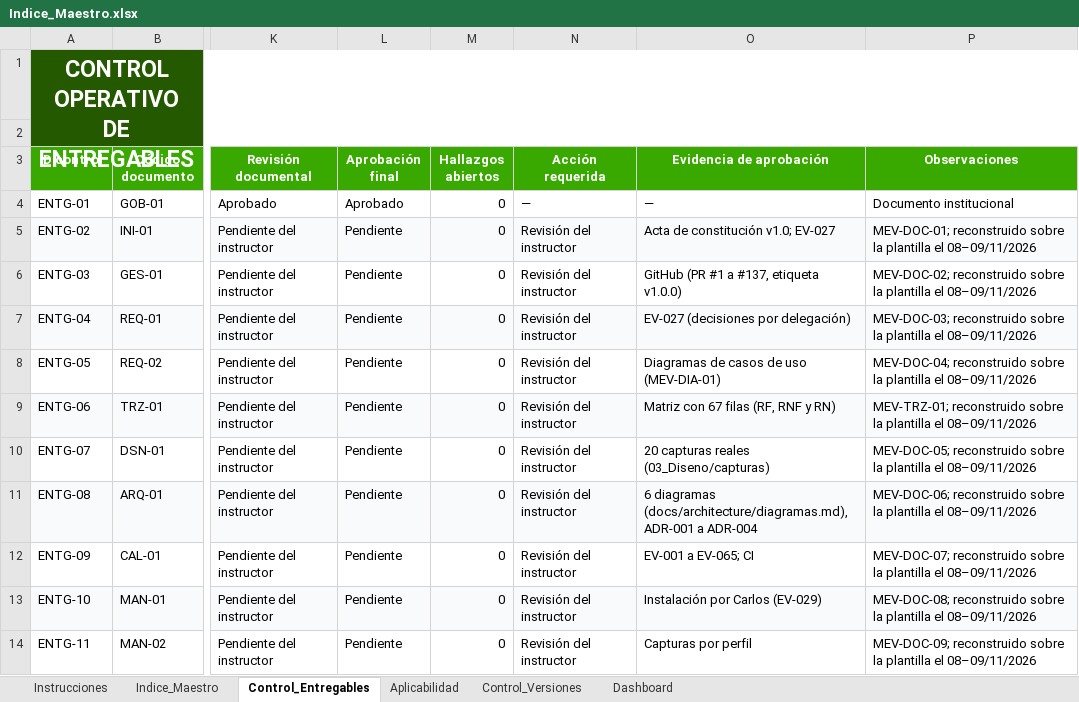
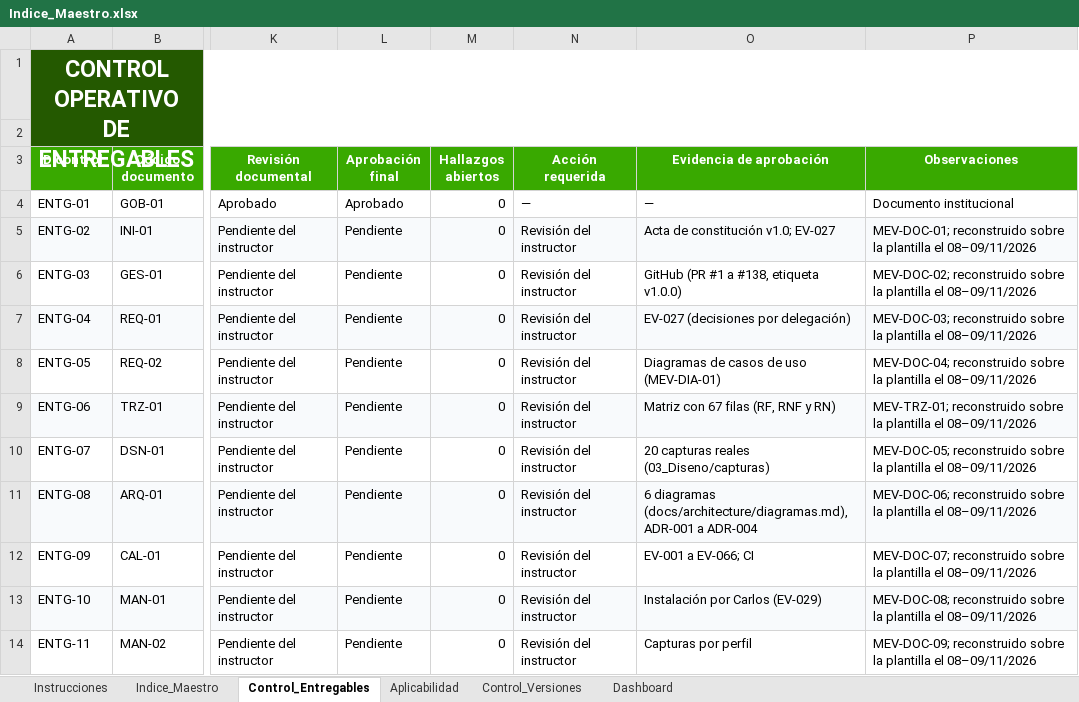
Before and after one commit to Pafuna08/MEVIPLAST-NODEJS, an Excel workbook: docs/Documentacion_Proyecto_ADSO/00_Gobierno_Documental/Indice_Maestro.xlsx, sheet Control_Entregables, drawn as a sheet; only a part is shown, gaps mark what is left out; values as stored, in another font and other column widths than the file's, no borders; conditional formats not drawn; the diff names each change by its address in the sheet, - before the commit and + after, or states it on an @@ line.

```diff
--- a/docs/Documentacion_Proyecto_ADSO/00_Gobierno_Documental/Indice_Maestro.xlsx (sheet Control_Entregables)
+++ b/docs/Documentacion_Proyecto_ADSO/00_Gobierno_Documental/Indice_Maestro.xlsx (sheet Control_Entregables)
-O6 (Evidencia de aprobación): GitHub (PR #1 a #137, etiqueta v1.0.0)
+O6 (Evidencia de aprobación): GitHub (PR #1 a #138, etiqueta v1.0.0)
-O12 (Evidencia de aprobación): EV-001 a EV-065; CI
+O12 (Evidencia de aprobación): EV-001 a EV-066; CI
```
Also changed, not shown: sheet Control_Versiones, sheet Indice_Maestro, docs/Documentacion_Proyecto_ADSO/02_Requisitos/Matriz_de_Trazabilidad.xlsx, docs/Documentacion_Proyecto_ADSO/07_Evaluacion/Lista_de_Chequeo_Final.xlsx, 31 other files.
